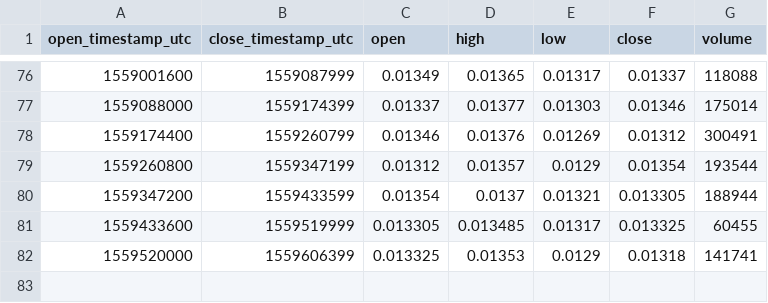
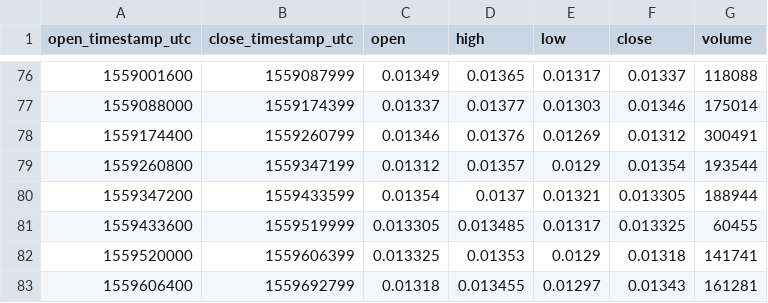
Before and after one commit to cryptobigbro/bitmex-LTCM19, a CSV file: bitmex-LTCM19-1d.csv, drawn as a sheet; only a part is shown, gaps mark what is left out.

```diff
--- a/bitmex-LTCM19-1d.csv
+++ b/bitmex-LTCM19-1d.csv
@@ -82 +82,2 @@ open_timestamp_utc,close_timestamp_utc,open,high,low,close,volume
 1559520000,1559606399,0.013325,0.01353,0.0129,0.01318,141741
+1559606400,1559692799,0.01318,0.013455,0.01297,0.01343,161281
```
Also changed, not shown: bitmex-LTCM19-1h.csv.
